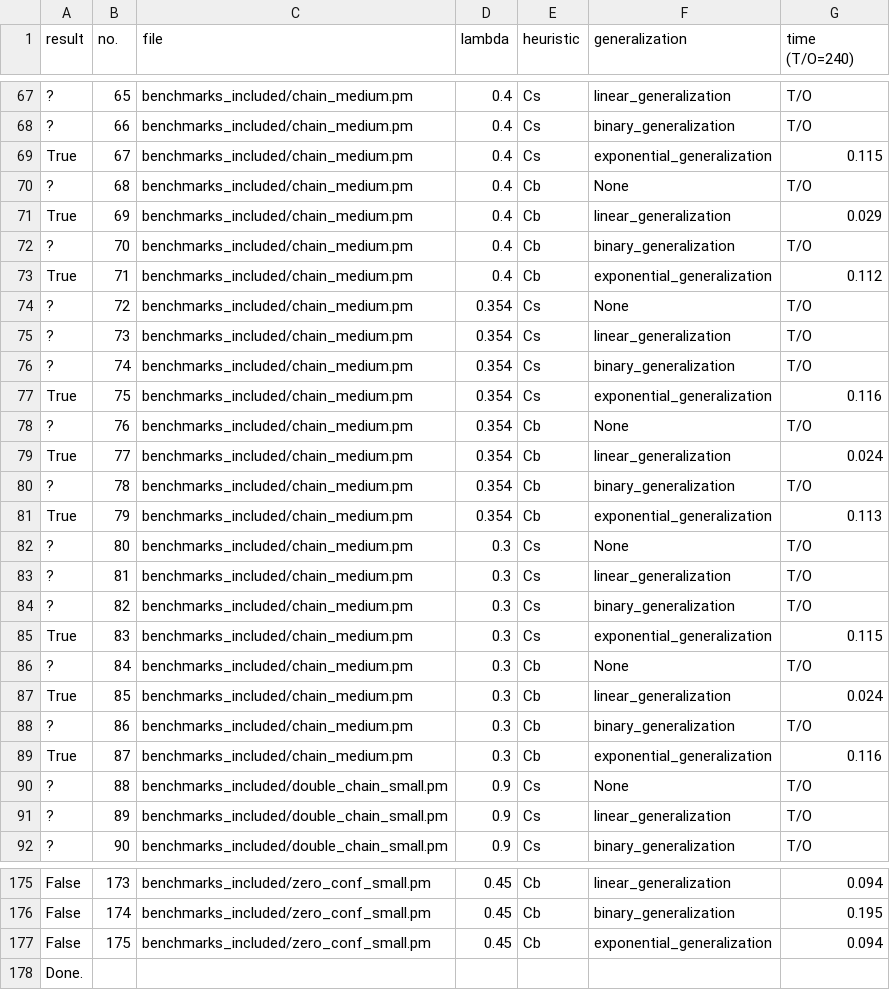
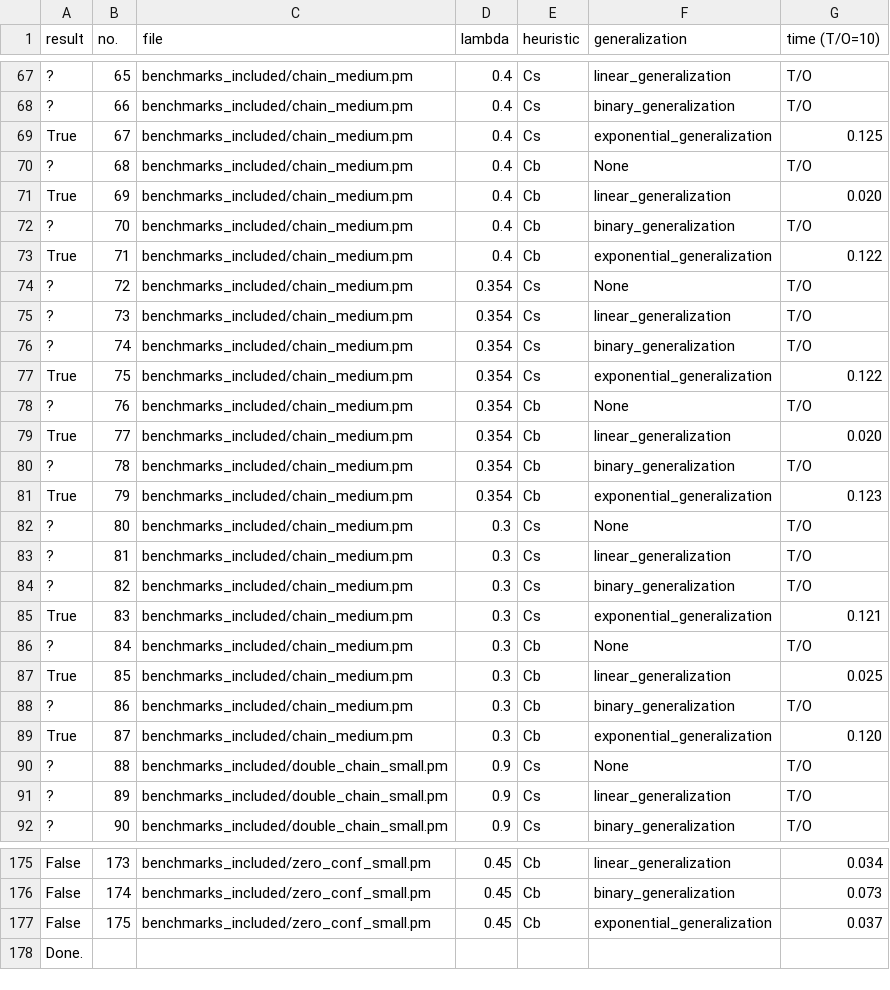
Before and after one commit to YouGuessedMyName/master-thesis, a CSV file: results.csv, drawn as a sheet; only a part is shown, gaps mark what is left out; the diff covers the shown part only; the diff names each change by its address in the sheet, - before the commit and + after, or states it on an @@ line.

```diff
--- a/results.csv
+++ b/results.csv
-G1: time (T/O=240)
+G1: time (T/O=10)
-G69 (time (T/O=10)): 0.115
+G69 (time (T/O=10)): 0.125
-G71 (time (T/O=10)): 0.029
+G71 (time (T/O=10)): 0.020
-G73 (time (T/O=10)): 0.112
+G73 (time (T/O=10)): 0.122
-G77 (time (T/O=10)): 0.116
+G77 (time (T/O=10)): 0.122
-G79 (time (T/O=10)): 0.024
+G79 (time (T/O=10)): 0.020
-G81 (time (T/O=10)): 0.113
+G81 (time (T/O=10)): 0.123
-G85 (time (T/O=10)): 0.115
+G85 (time (T/O=10)): 0.121
-G87 (time (T/O=10)): 0.024
+G87 (time (T/O=10)): 0.025
-G89 (time (T/O=10)): 0.116
+G89 (time (T/O=10)): 0.120
-G175 (time (T/O=10)): 0.094
+G175 (time (T/O=10)): 0.034
-G176 (time (T/O=10)): 0.195
+G176 (time (T/O=10)): 0.073
-G177 (time (T/O=10)): 0.094
+G177 (time (T/O=10)): 0.037
```
Also changed, not shown: 36 edited cells elsewhere in this file, results_backup.csv, 13 other files.
